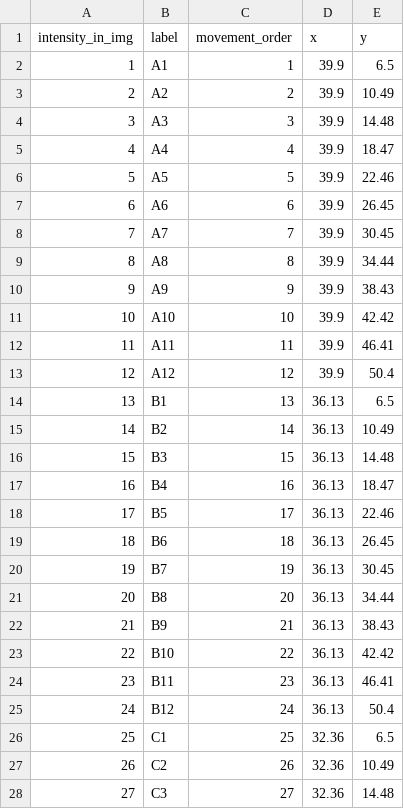
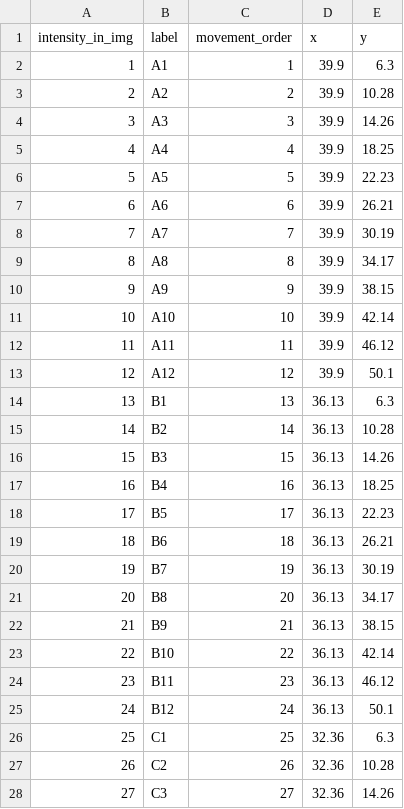
Before and after one commit to Sam-Freitas/SICKO_imager, a CSV file: well_key.csv, drawn as a sheet; only a part is shown; the diff covers the shown part only.

```diff
--- a/well_key.csv
+++ b/well_key.csv
@@ -1,28 +1,28 @@
 intensity_in_img,label,movement_order,x,y
-1,A1,1,39.9,6.5
-2,A2,2,39.9,10.49
-3,A3,3,39.9,14.48
-4,A4,4,39.9,18.47
-5,A5,5,39.9,22.46
-6,A6,6,39.9,26.45
-7,A7,7,39.9,30.45
-8,A8,8,39.9,34.44
-9,A9,9,39.9,38.43
-10,A10,10,39.9,42.42
-11,A11,11,39.9,46.41
-12,A12,12,39.9,50.4
-13,B1,13,36.13,6.5
-14,B2,14,36.13,10.49
-15,B3,15,36.13,14.48
-16,B4,16,36.13,18.47
-17,B5,17,36.13,22.46
-18,B6,18,36.13,26.45
-19,B7,19,36.13,30.45
-20,B8,20,36.13,34.44
-21,B9,21,36.13,38.43
-22,B10,22,36.13,42.42
-23,B11,23,36.13,46.41
-24,B12,24,36.13,50.4
-25,C1,25,32.36,6.5
-26,C2,26,32.36,10.49
-27,C3,27,32.36,14.48
+1,A1,1,39.9,6.3
+2,A2,2,39.9,10.28
+3,A3,3,39.9,14.26
+4,A4,4,39.9,18.25
+5,A5,5,39.9,22.23
+6,A6,6,39.9,26.21
+7,A7,7,39.9,30.19
+8,A8,8,39.9,34.17
+9,A9,9,39.9,38.15
+10,A10,10,39.9,42.14
+11,A11,11,39.9,46.12
+12,A12,12,39.9,50.1
+13,B1,13,36.13,6.3
+14,B2,14,36.13,10.28
+15,B3,15,36.13,14.26
+16,B4,16,36.13,18.25
+17,B5,17,36.13,22.23
+18,B6,18,36.13,26.21
+19,B7,19,36.13,30.19
+20,B8,20,36.13,34.17
+21,B9,21,36.13,38.15
+22,B10,22,36.13,42.14
+23,B11,23,36.13,46.12
+24,B12,24,36.13,50.1
+25,C1,25,32.36,6.3
+26,C2,26,32.36,10.28
+27,C3,27,32.36,14.26
```
Also changed, not shown: 69 edited cells elsewhere in this file, 6 other files.
